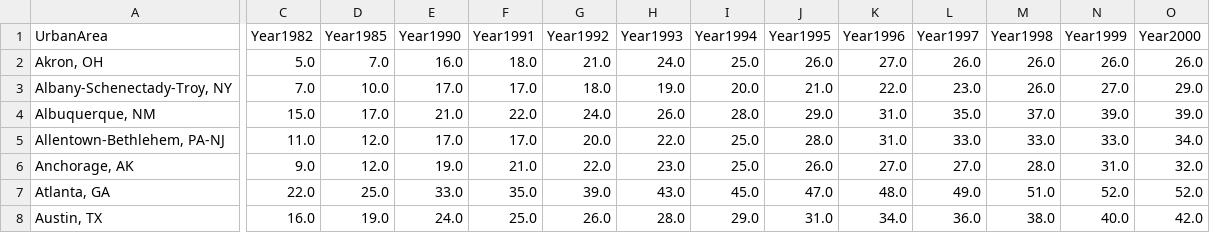
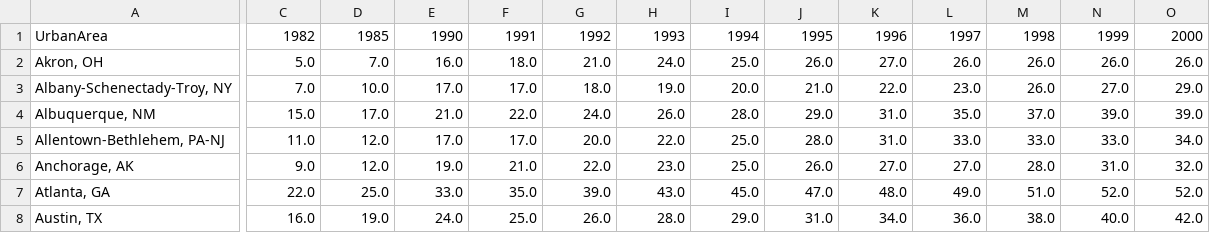
Before and after one commit to jacksonliang35/cs498ddv, a CSV file: data/cs498ddv_data.csv, drawn as a sheet; only a part is shown, gaps mark what is left out; the diff covers the shown part only; the diff names each change by its address in the sheet, - before the commit and + after, or states it on an @@ line.

```diff
--- a/data/cs498ddv_data.csv
+++ b/data/cs498ddv_data.csv
-C1: Year1982
+C1: 1982
-D1: Year1985
+D1: 1985
-E1: Year1990
+E1: 1990
-F1: Year1991
+F1: 1991
-G1: Year1992
+G1: 1992
-H1: Year1993
+H1: 1993
-I1: Year1994
+I1: 1994
-J1: Year1995
+J1: 1995
-K1: Year1996
+K1: 1996
-L1: Year1997
+L1: 1997
-M1: Year1998
+M1: 1998
-N1: Year1999
+N1: 1999
-O1: Year2000
+O1: 2000
```
Also changed, not shown: 14 edited cells elsewhere in this file, 1 other file.
